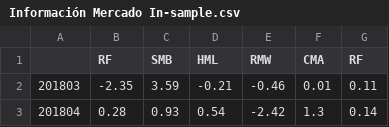
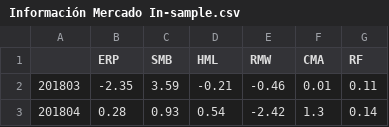
Before and after one commit to Sagaco123/ProyectoStats-3, a CSV file: Información Mercado In-sample.csv, drawn as a sheet; only a part is shown.

Commit message:
Update Información Mercado In-sample.csv

```diff
--- a/Información Mercado In-sample.csv
+++ b/Información Mercado In-sample.csv
@@ -1,2 +1,2 @@
-;RF;SMB;HML;RMW;CMA;RF
+;ERP;SMB;HML;RMW;CMA;RF
 201803;-2.35;3.59;-0.21;-0.46;0.01;0.11
```
